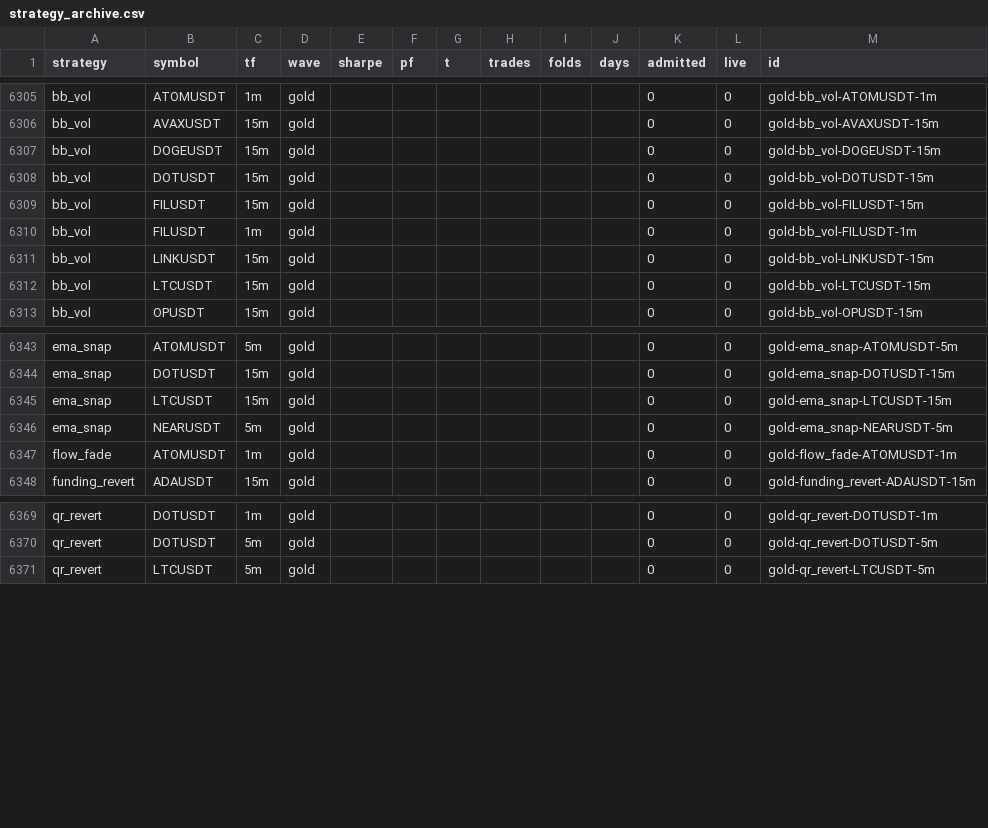
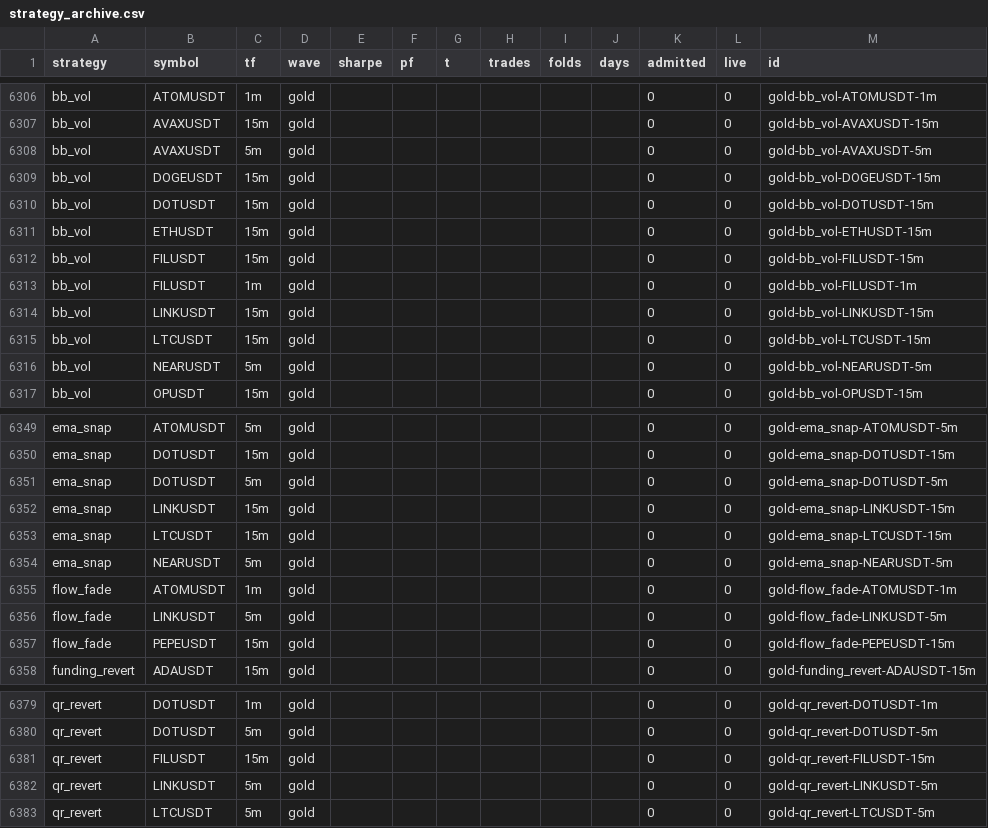
Before and after one commit to palcikia-crypto/scalp-lab-adaptive, a CSV file: scalp-lab/reports/strategy_archive.csv, drawn as a sheet; only a part is shown, gaps mark what is left out; the diff covers the shown part only; the diff names each change by its address in the sheet, - before the commit and + after, or states it on an @@ line.

```diff
--- a/scalp-lab/reports/strategy_archive.csv
+++ b/scalp-lab/reports/strategy_archive.csv
+row 6308: bb_vol | AVAXUSDT | 5m | gold |  |  |  |  |  |  | 0 | 0 | gold-bb_vol-AVAXUSDT-5m
+row 6311: bb_vol | ETHUSDT | 15m | gold |  |  |  |  |  |  | 0 | 0 | gold-bb_vol-ETHUSDT-15m
+row 6316: bb_vol | NEARUSDT | 5m | gold |  |  |  |  |  |  | 0 | 0 | gold-bb_vol-NEARUSDT-5m
+row 6351: ema_snap | DOTUSDT | 5m | gold |  |  |  |  |  |  | 0 | 0 | gold-ema_snap-DOTUSDT-5m
+row 6352: ema_snap | LINKUSDT | 15m | gold |  |  |  |  |  |  | 0 | 0 | gold-ema_snap-LINKUSDT-15m
+row 6356: flow_fade | LINKUSDT | 5m | gold |  |  |  |  |  |  | 0 | 0 | gold-flow_fade-LINKUSDT-5m
+row 6357: flow_fade | PEPEUSDT | 15m | gold |  |  |  |  |  |  | 0 | 0 | gold-flow_fade-PEPEUSDT-15m
+row 6381: qr_revert | FILUSDT | 15m | gold |  |  |  |  |  |  | 0 | 0 | gold-qr_revert-FILUSDT-15m
+row 6382: qr_revert | LINKUSDT | 5m | gold |  |  |  |  |  |  | 0 | 0 | gold-qr_revert-LINKUSDT-5m
```
Also changed, not shown: 9 added rows and 5 edited cells elsewhere in this file, scalp-lab/reports/archive.csv, scalp-lab/reports/leaderboard.csv, 45 other files.
